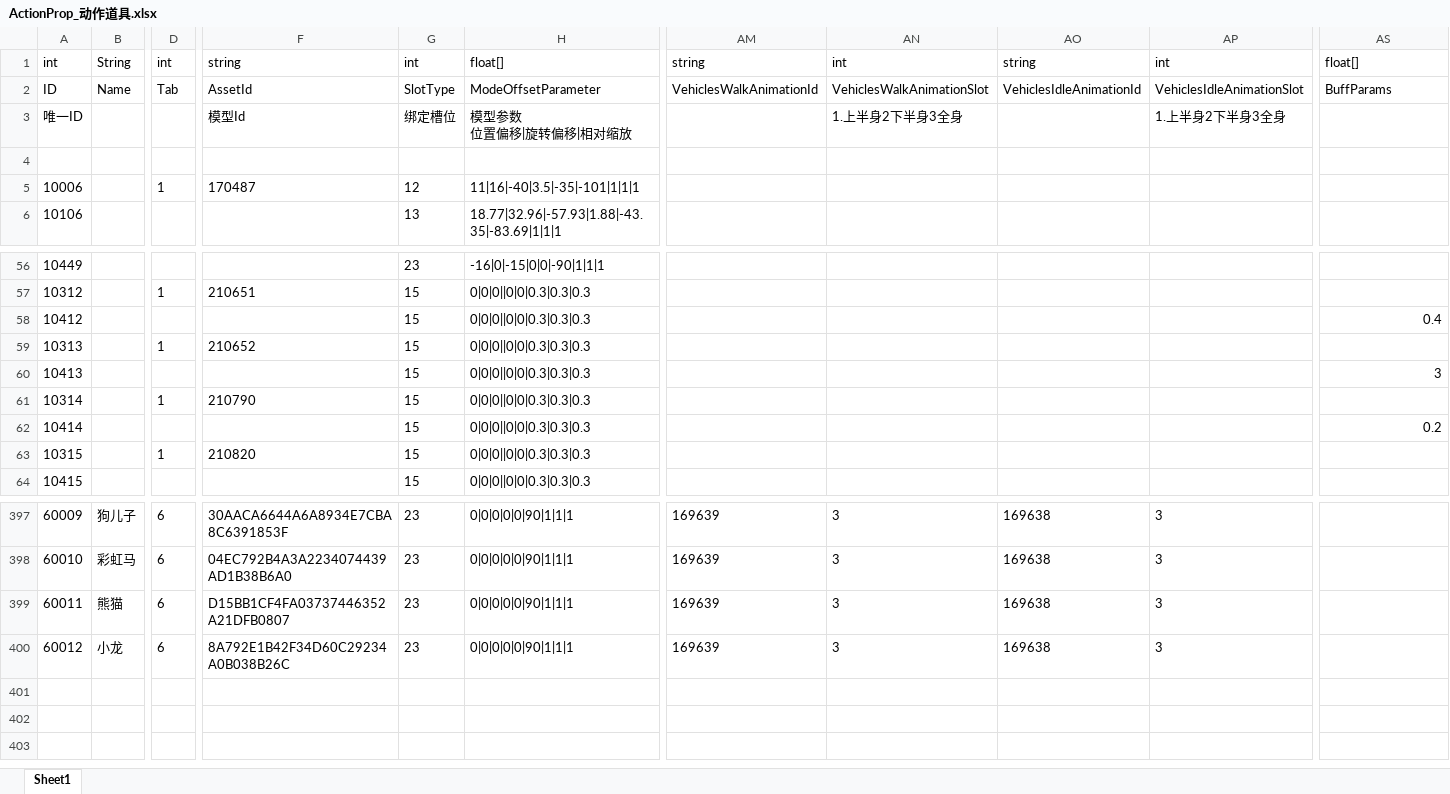
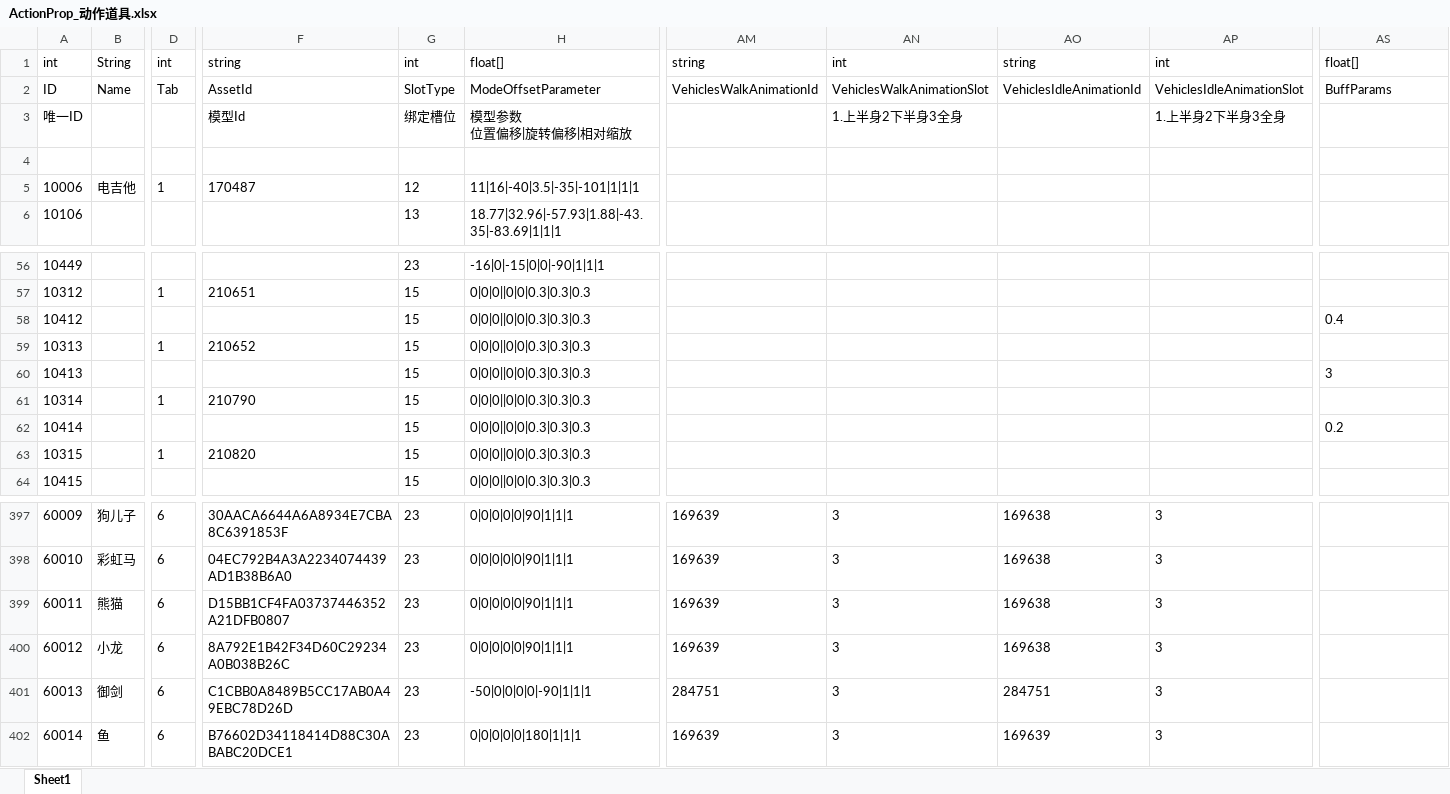
Before and after one commit to HKZUNITY/rp, an Excel workbook: rp/Excel/ActionProp_动作道具.xlsx, sheet Sheet1, drawn as a sheet; only a part is shown, gaps mark what is left out; values as stored, in another font and other column widths than the file's, no borders; rows hold the shown columns only; the diff names each change by its address in the sheet, - before the commit and + after, or states it on an @@ line.

```diff
--- a/rp/Excel/ActionProp_动作道具.xlsx (sheet Sheet1)
+++ b/rp/Excel/ActionProp_动作道具.xlsx (sheet Sheet1)
-B5: (empty)
+B5: 电吉他
-AS58 alignment: right
+AS58 alignment: left
-AS60 alignment: right
+AS60 alignment: left
-AS62 alignment: right
+AS62 alignment: left
+row 401: 60013 | 御剑 | 6 | C1CBB0A8489B5CC17AB0A49EBC78D26D | 23 | -50|0|0|0|0|-90|1|1|1 | 284751 | 3 | 284751 | 3
+row 402: 60014 | 鱼 | 6 | B76602D34118414D88C30ABABC20DCE1 | 23 | 0|0|0|0|0|180|1|1|1 | 169639 | 3 | 169639 | 3
```
Also changed, not shown: charts or pictures, rp/Excel/Language_多语言.xlsx, 42 other files.
